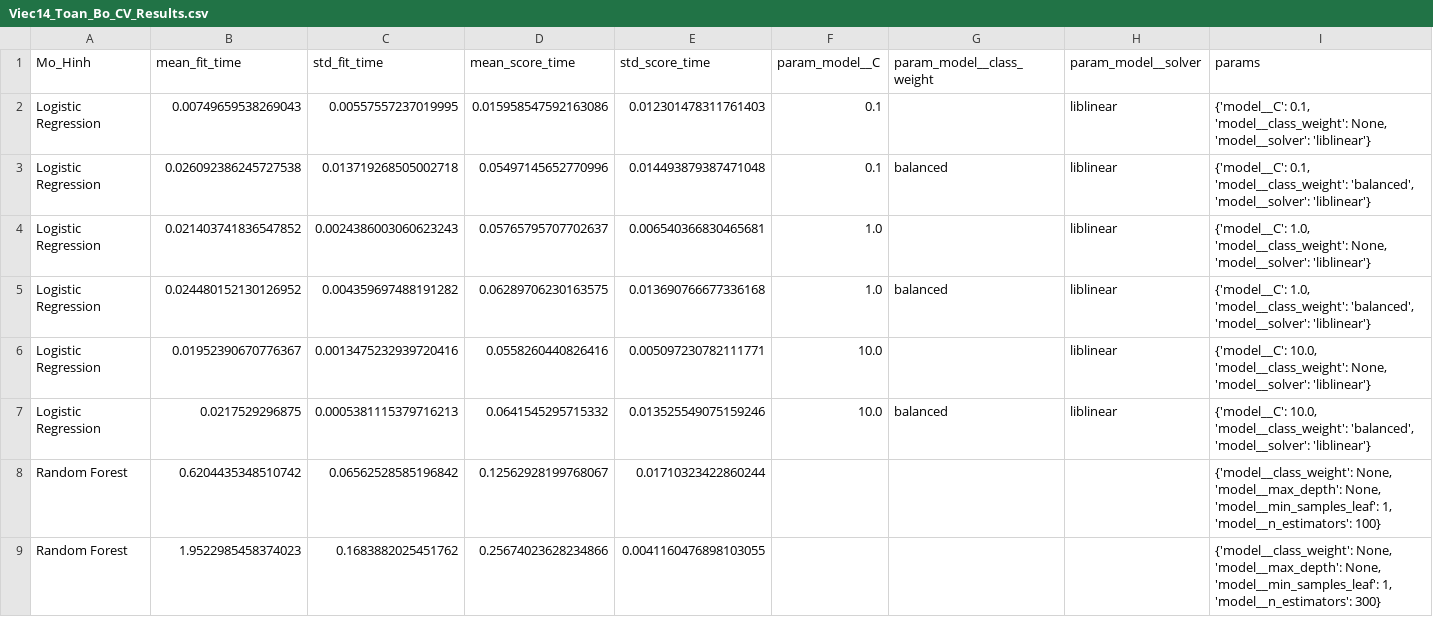
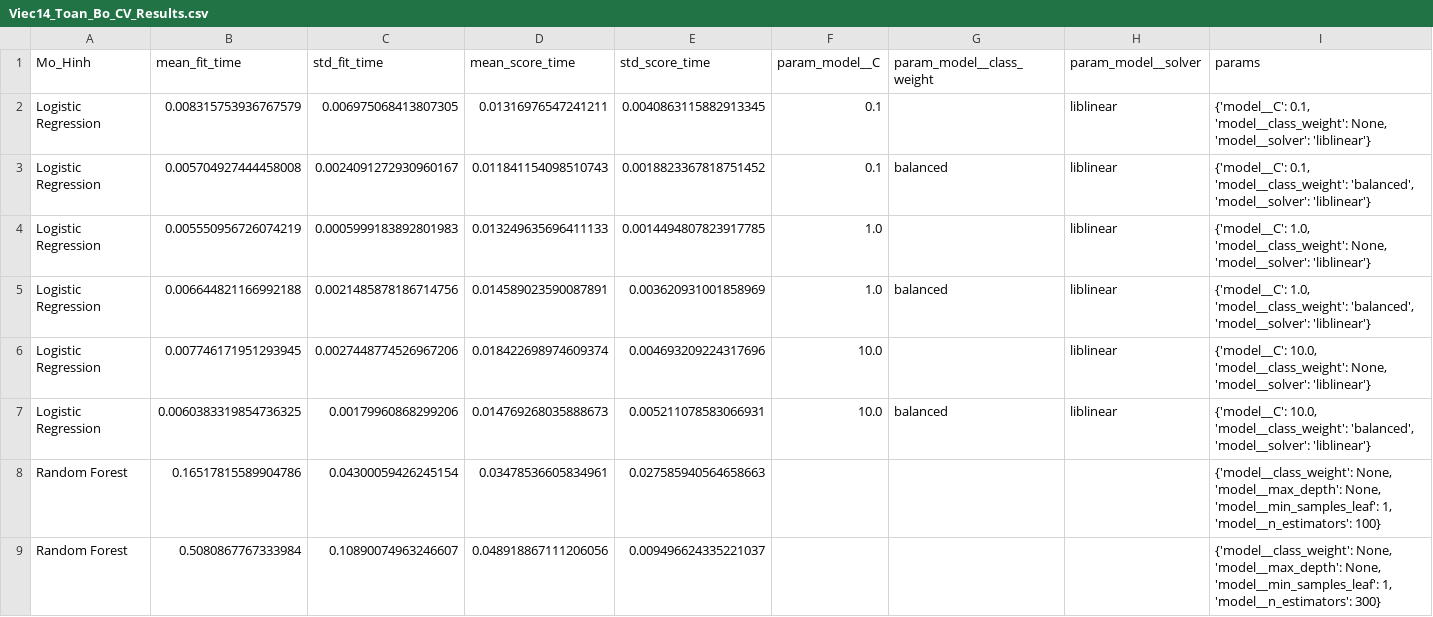
Before and after one commit to quoczai22/project_ck_machine_learning, a CSV file: Model/Viec14/Viec14_Toan_Bo_CV_Results.csv, drawn as a sheet; only a part is shown; the diff covers the shown part only; the diff names each change by its address in the sheet, - before the commit and + after, or states it on an @@ line.

```diff
--- a/Model/Viec14/Viec14_Toan_Bo_CV_Results.csv
+++ b/Model/Viec14/Viec14_Toan_Bo_CV_Results.csv
-B2 (mean_fit_time): 0.00749659538269043
+B2 (mean_fit_time): 0.008315753936767579
-C2 (std_fit_time): 0.00557557237019995
+C2 (std_fit_time): 0.006975068413807305
-D2 (mean_score_time): 0.015958547592163086
+D2 (mean_score_time): 0.01316976547241211
-E2 (std_score_time): 0.012301478311761403
+E2 (std_score_time): 0.0040863115882913345
-B3 (mean_fit_time): 0.026092386245727538
+B3 (mean_fit_time): 0.005704927444458008
-C3 (std_fit_time): 0.013719268505002718
+C3 (std_fit_time): 0.0024091272930960167
-D3 (mean_score_time): 0.05497145652770996
+D3 (mean_score_time): 0.011841154098510743
-E3 (std_score_time): 0.014493879387471048
+E3 (std_score_time): 0.0018823367818751452
-B4 (mean_fit_time): 0.021403741836547852
+B4 (mean_fit_time): 0.005550956726074219
-C4 (std_fit_time): 0.0024386003060623243
+C4 (std_fit_time): 0.0005999183892801983
-D4 (mean_score_time): 0.05765795707702637
+D4 (mean_score_time): 0.013249635696411133
-E4 (std_score_time): 0.006540366830465681
+E4 (std_score_time): 0.0014494807823917785
-B5 (mean_fit_time): 0.024480152130126952
+B5 (mean_fit_time): 0.006644821166992188
-C5 (std_fit_time): 0.004359697488191282
+C5 (std_fit_time): 0.0021485878186714756
-D5 (mean_score_time): 0.06289706230163575
+D5 (mean_score_time): 0.014589023590087891
-E5 (std_score_time): 0.013690766677336168
+E5 (std_score_time): 0.003620931001858969
-B6 (mean_fit_time): 0.01952390670776367
+B6 (mean_fit_time): 0.007746171951293945
-C6 (std_fit_time): 0.0013475232939720416
+C6 (std_fit_time): 0.0027448774526967206
-D6 (mean_score_time): 0.0558260440826416
+D6 (mean_score_time): 0.018422698974609374
-E6 (std_score_time): 0.005097230782111771
+E6 (std_score_time): 0.004693209224317696
-B7 (mean_fit_time): 0.0217529296875
+B7 (mean_fit_time): 0.0060383319854736325
-C7 (std_fit_time): 0.0005381115379716213
+C7 (std_fit_time): 0.00179960868299206
-D7 (mean_score_time): 0.0641545295715332
+D7 (mean_score_time): 0.014769268035888673
-E7 (std_score_time): 0.013525549075159246
+E7 (std_score_time): 0.005211078583066931
-B8 (mean_fit_time): 0.6204435348510742
+B8 (mean_fit_time): 0.16517815589904786
-C8 (std_fit_time): 0.06562528585196842
+C8 (std_fit_time): 0.04300059426245154
-D8 (mean_score_time): 0.12562928199768067
+D8 (mean_score_time): 0.03478536605834961
-E8 (std_score_time): 0.01710323422860244
+E8 (std_score_time): 0.027585940564658663
-B9 (mean_fit_time): 1.9522985458374023
+B9 (mean_fit_time): 0.5080867767333984
-C9 (std_fit_time): 0.1683882025451762
+C9 (std_fit_time): 0.10890074963246607
-D9 (mean_score_time): 0.25674023628234866
+D9 (mean_score_time): 0.048918867111206056
-E9 (std_score_time): 0.0041160476898103055
+E9 (std_score_time): 0.009496624335221037
```
Also changed, not shown: 160 edited cells elsewhere in this file, 9 other files.
